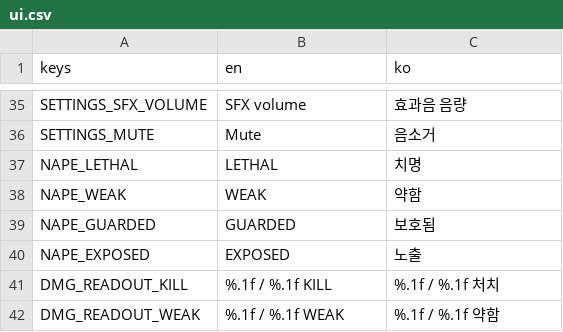
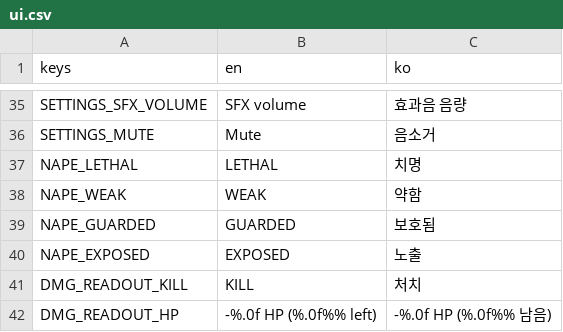
Before and after one commit to savagemanage/game-champs, a CSV file: locale/ui.csv, drawn as a sheet; only a part is shown, gaps mark what is left out.

```diff
--- a/locale/ui.csv
+++ b/locale/ui.csv
@@ -40,3 +40,3 @@ NAPE_GUARDED,GUARDED,보호됨
 NAPE_EXPOSED,EXPOSED,노출
-DMG_READOUT_KILL,%.1f / %.1f  KILL,%.1f / %.1f  처치
-DMG_READOUT_WEAK,%.1f / %.1f  WEAK,%.1f / %.1f  약함
+DMG_READOUT_KILL,KILL,처치
+DMG_READOUT_HP,-%.0f HP  (%.0f%% left),-%.0f HP  (%.0f%% 남음)
```
Also changed, not shown: 8 other files.
